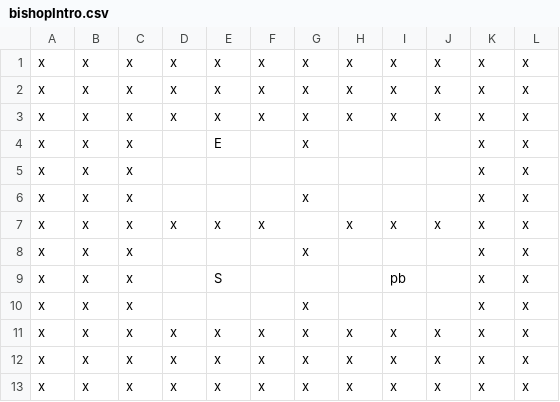
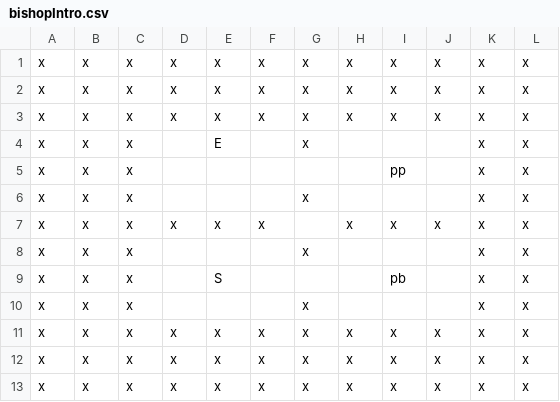
Before and after one commit to martinopiaggi/Gambetto, a CSV file: Gambetto/Assets/Gambetto/Scenes/Levels/Martino/lv2 bishop/bishopIntro.csv, drawn as a sheet.

Commit message:
Finished lv bishop

```diff
--- a/Gambetto/Assets/Gambetto/Scenes/Levels/Martino/lv2 bishop/bishopIntro.csv
+++ b/Gambetto/Assets/Gambetto/Scenes/Levels/Martino/lv2 bishop/bishopIntro.csv
@@ -4,3 +4,3 @@ x,x,x,x,x,x,x,x,x,x,x,x
 x,x,x,,E,,x,,,,x,x
-x,x,x,,,,,,,,x,x
+x,x,x,,,,,,pp,,x,x
 x,x,x,,,,x,,,,x,x
```
Also changed, not shown: 2 other files.
